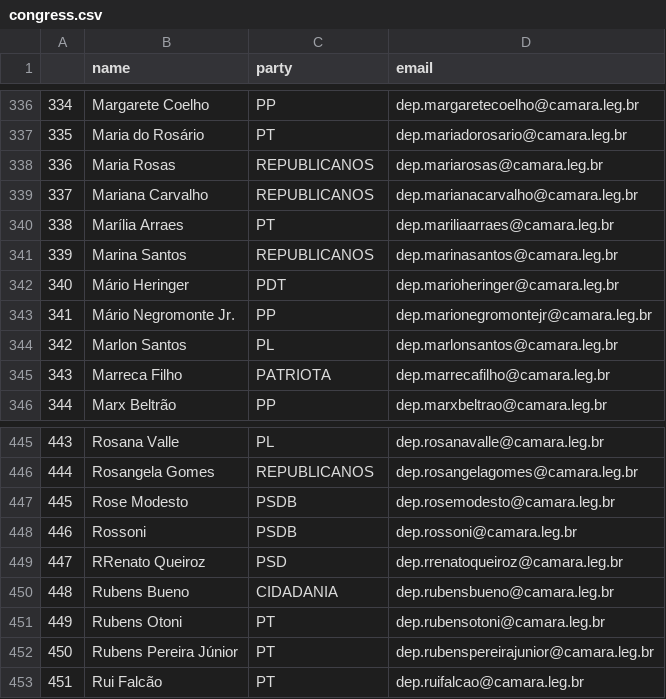
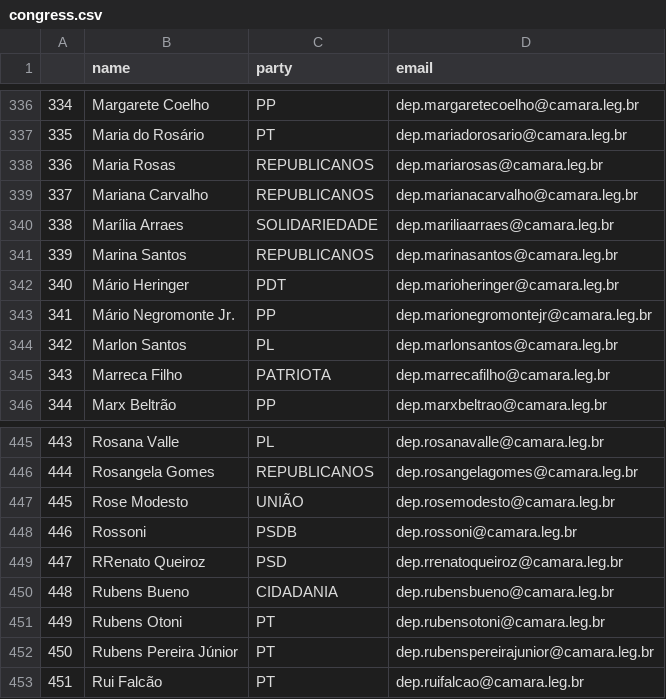
Before and after one commit to 7onn/politicians-contacts, a CSV file: congress.csv, drawn as a sheet; only a part is shown, gaps mark what is left out.

Commit message:
Update politicians contact list

```diff
--- a/congress.csv
+++ b/congress.csv
@@ -339,3 +339,3 @@
 337,Mariana Carvalho,REPUBLICANOS,dep.marianacarvalho@camara.leg.br
-338,Marília Arraes,PT,dep.mariliaarraes@camara.leg.br
+338,Marília Arraes,SOLIDARIEDADE,dep.mariliaarraes@camara.leg.br
 339,Marina Santos,REPUBLICANOS,dep.marinasantos@camara.leg.br
@@ -446,3 +446,3 @@
 444,Rosangela Gomes,REPUBLICANOS,dep.rosangelagomes@camara.leg.br
-445,Rose Modesto,PSDB,dep.rosemodesto@camara.leg.br
+445,Rose Modesto,UNIÃO,dep.rosemodesto@camara.leg.br
 446,Rossoni,PSDB,dep.rossoni@camara.leg.br
```
Also changed, not shown: senate.csv.
